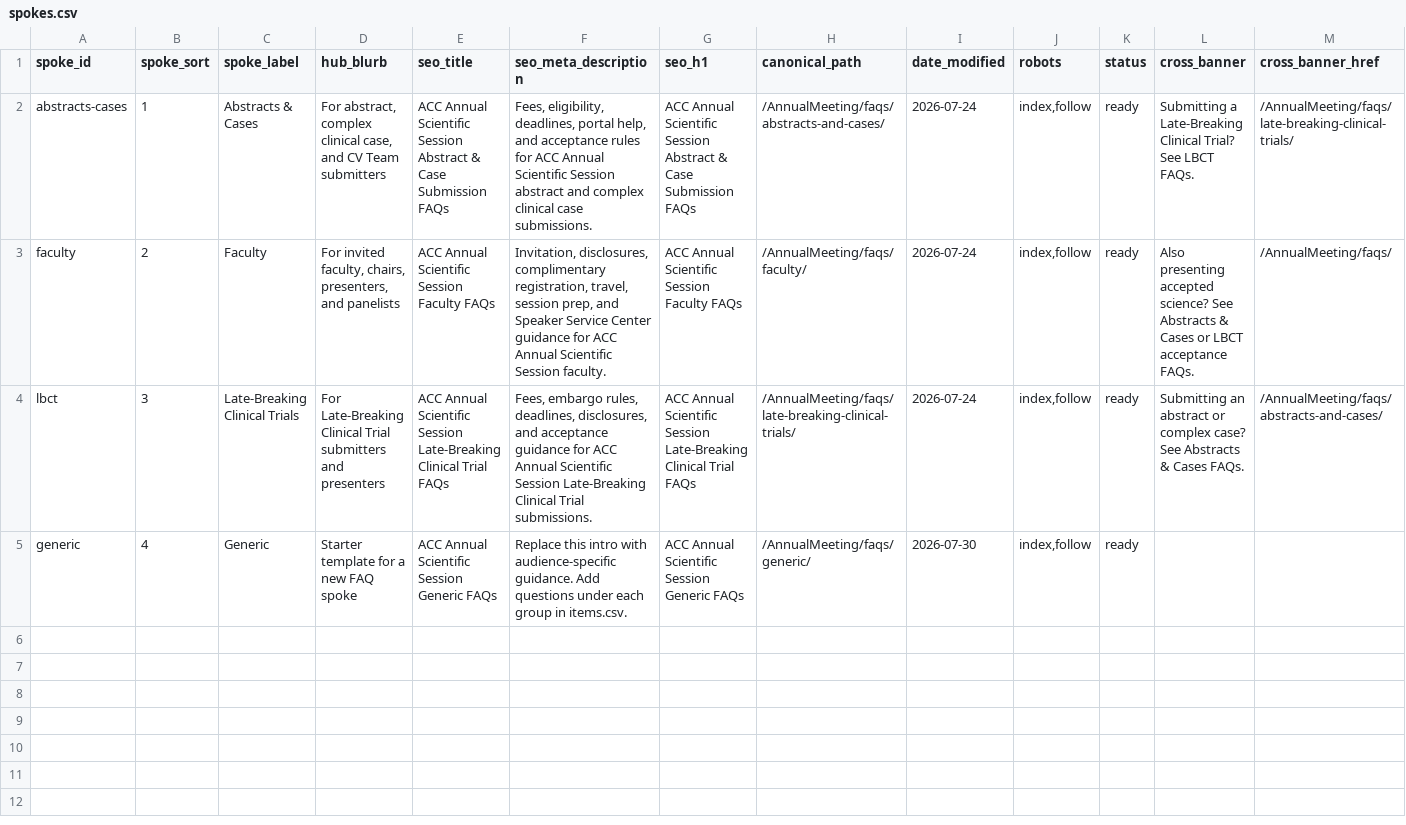
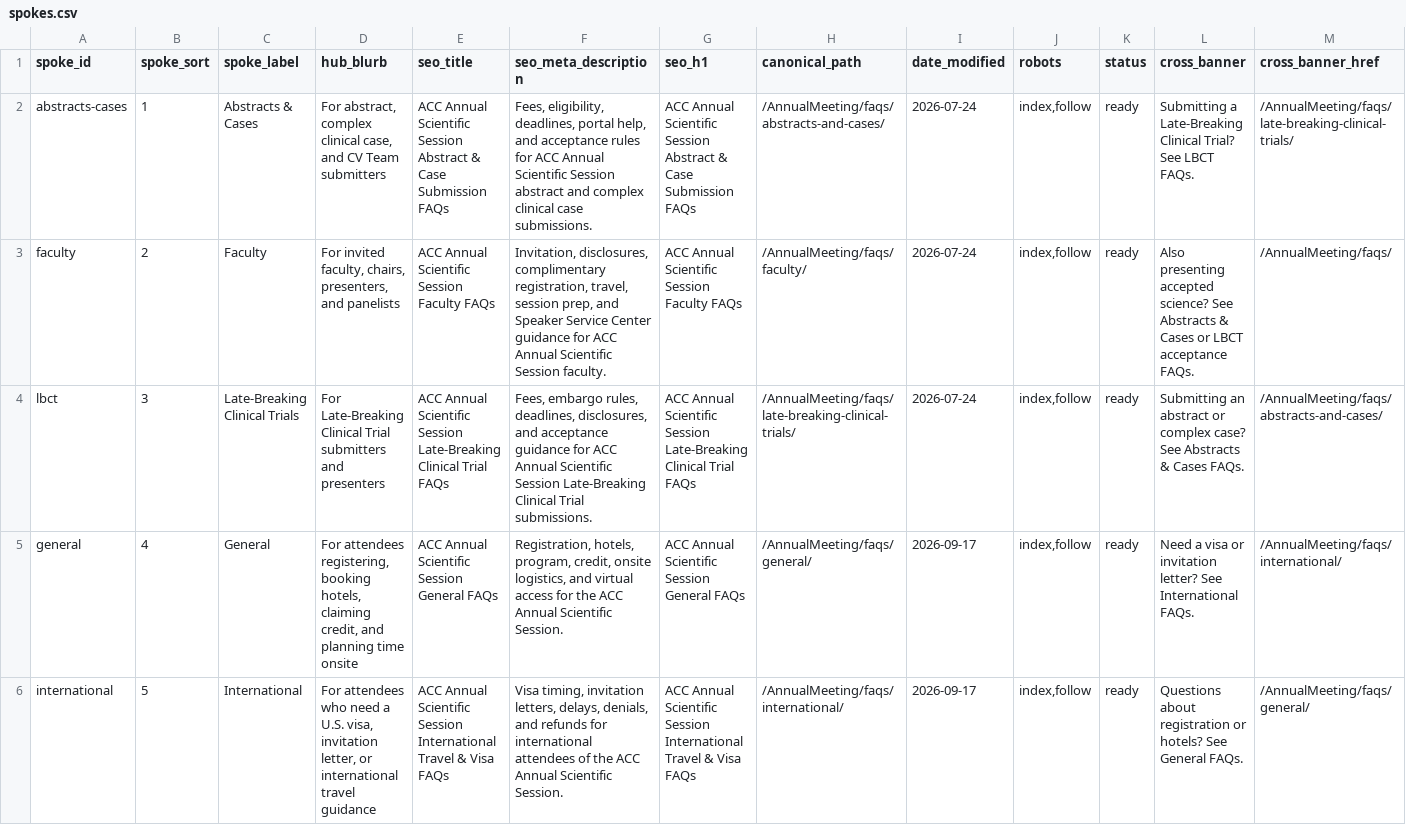
Before and after one commit to ACC-Style/PrototypingACCorg, a CSV file: _data/annual_meeting/faqs/spokes.csv, drawn as a sheet.

```diff
--- a/_data/annual_meeting/faqs/spokes.csv
+++ b/_data/annual_meeting/faqs/spokes.csv
@@ -4,2 +4,3 @@ faculty,2,Faculty,"For invited faculty, chairs, presenters, and panelists",ACC A
 lbct,3,Late-Breaking Clinical Trials,For Late-Breaking Clinical Trial submitters and presenters,ACC Annual Scientific Session Late-Breaking Clinical Trial FAQs,"Fees, embargo rules, deadlines, disclosures, and acceptance guidance for ACC Annual Scientific Session Late-Breaking Clinical Trial submissions.",ACC Annual Scientific Session Late-Breaking Clinical Trial FAQs,/AnnualMeeting/faqs/late-breaking-clinical-trials/,2026-07-24,"index,follow",ready,Submitting an abstract or complex case? See Abstracts & Cases FAQs.,/AnnualMeeting/faqs/abstracts-and-cases/
-generic,4,Generic,Starter template for a new FAQ spoke,ACC Annual Scientific Session Generic FAQs,"Replace this intro with audience-specific guidance. Add questions under each group in items.csv.",ACC Annual Scientific Session Generic FAQs,/AnnualMeeting/faqs/generic/,2026-07-30,"index,follow",ready,,
+general,4,General,"For attendees registering, booking hotels, claiming credit, and planning time onsite",ACC Annual Scientific Session General FAQs,"Registration, hotels, program, credit, onsite logistics, and virtual access for the ACC Annual Scientific Session.",ACC Annual Scientific Session General FAQs,/AnnualMeeting/faqs/general/,2026-09-17,"index,follow",ready,Need a visa or invitation letter? See International FAQs.,/AnnualMeeting/faqs/international/
+international,5,International,"For attendees who need a U.S. visa, invitation letter, or international travel guidance",ACC Annual Scientific Session International Travel & Visa FAQs,"Visa timing, invitation letters, delays, denials, and refunds for international attendees of the ACC Annual Scientific Session.",ACC Annual Scientific Session International Travel & Visa FAQs,/AnnualMeeting/faqs/international/,2026-09-17,"index,follow",ready,Questions about registration or hotels? See General FAQs.,/AnnualMeeting/faqs/general/
```
Also changed, not shown: _data/annual_meeting/faqs/groups.csv, _data/annual_meeting/faqs/items.csv, 4 other files.
